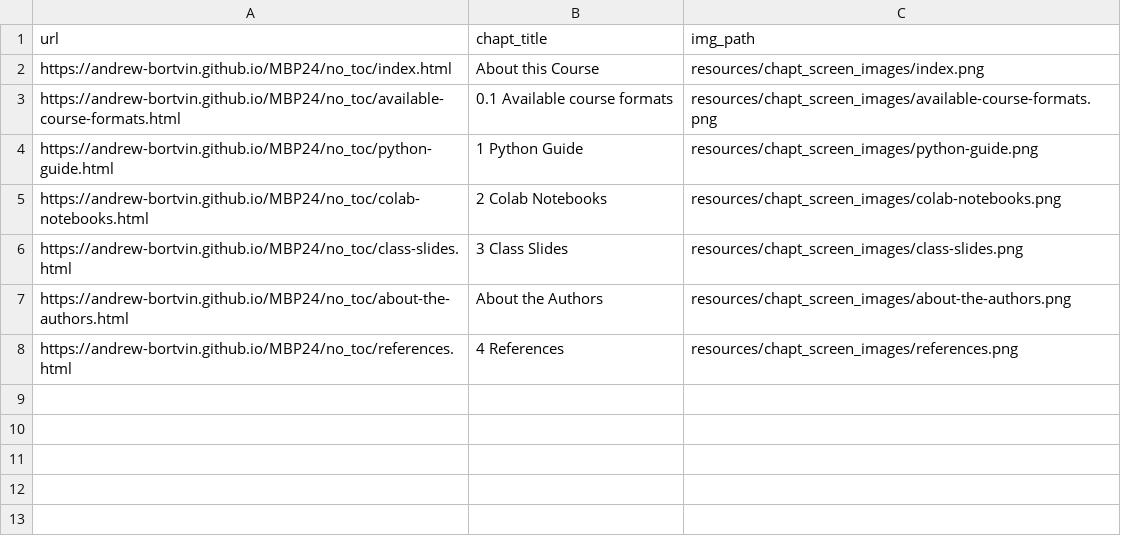
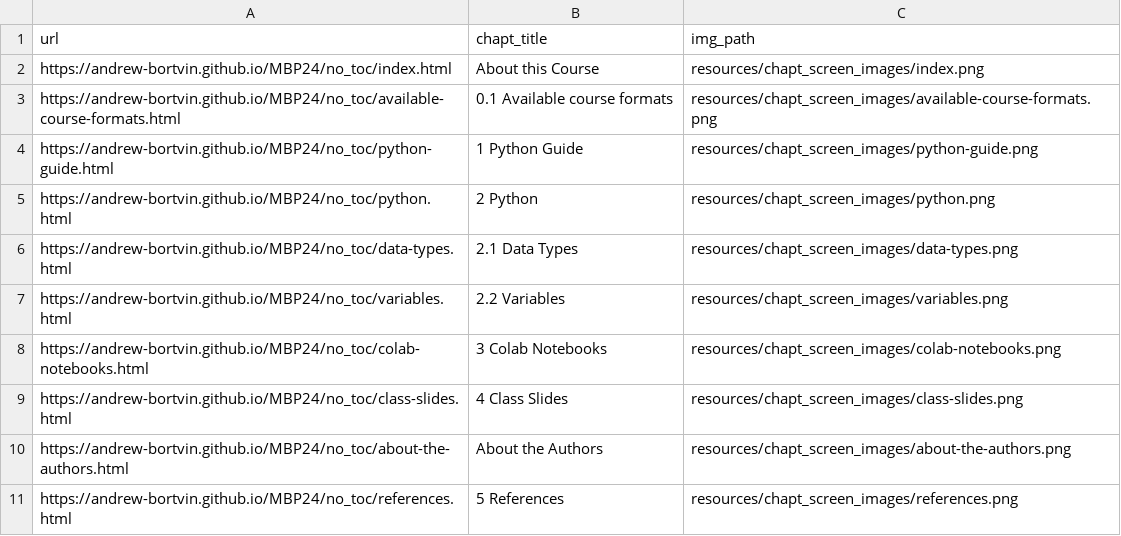
Before and after one commit to andrew-bortvin/MBP24, a TSV file: resources/chapt_screen_images/chapter_urls.tsv, drawn as a sheet.

```diff
--- a/resources/chapt_screen_images/chapter_urls.tsv
+++ b/resources/chapt_screen_images/chapter_urls.tsv
@@ -4,5 +4,8 @@ https://andrew-bortvin.github.io/MBP24/no_toc/available-course-formats.html	0.1
 https://andrew-bortvin.github.io/MBP24/no_toc/python-guide.html	1 Python Guide	resources/chapt_screen_images/python-guide.png
-https://andrew-bortvin.github.io/MBP24/no_toc/colab-notebooks.html	2 Colab Notebooks	resources/chapt_screen_images/colab-notebooks.png
-https://andrew-bortvin.github.io/MBP24/no_toc/class-slides.html	3 Class Slides	resources/chapt_screen_images/class-slides.png
+https://andrew-bortvin.github.io/MBP24/no_toc/python.html	2 Python	resources/chapt_screen_images/python.png
+https://andrew-bortvin.github.io/MBP24/no_toc/data-types.html	2.1 Data Types	resources/chapt_screen_images/data-types.png
+https://andrew-bortvin.github.io/MBP24/no_toc/variables.html	2.2 Variables	resources/chapt_screen_images/variables.png
+https://andrew-bortvin.github.io/MBP24/no_toc/colab-notebooks.html	3 Colab Notebooks	resources/chapt_screen_images/colab-notebooks.png
+https://andrew-bortvin.github.io/MBP24/no_toc/class-slides.html	4 Class Slides	resources/chapt_screen_images/class-slides.png
 https://andrew-bortvin.github.io/MBP24/no_toc/about-the-authors.html	About the Authors	resources/chapt_screen_images/about-the-authors.png
-https://andrew-bortvin.github.io/MBP24/no_toc/references.html	4 References	resources/chapt_screen_images/references.png
+https://andrew-bortvin.github.io/MBP24/no_toc/references.html	5 References	resources/chapt_screen_images/references.png
```
Also changed, not shown: 21 other files.
